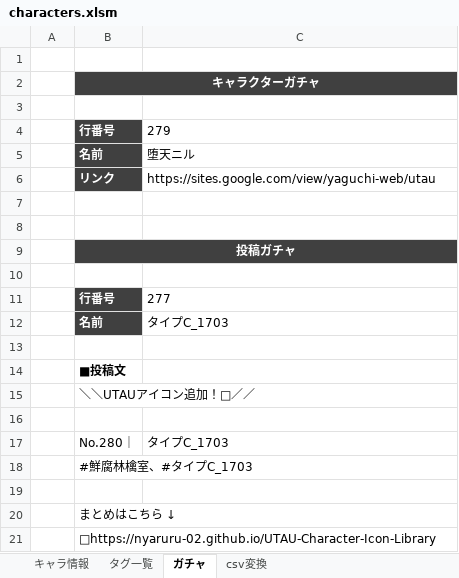
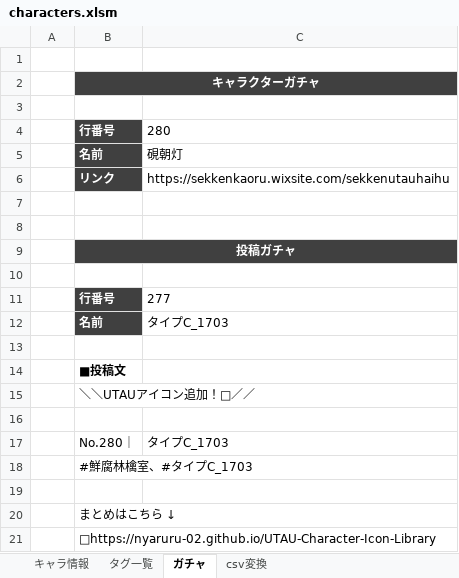
Before and after one commit to nyaruru-02/UTAU-Character-Icon-Library, an Excel workbook: data/characters.xlsm, sheet ガチャ, drawn as a sheet; values as stored, in another font and other column widths than the file's, no borders; the diff names each change by its address in the sheet, - before the commit and + after, or states it on an @@ line.

```diff
--- a/data/characters.xlsm (sheet ガチャ)
+++ b/data/characters.xlsm (sheet ガチャ)
-C4: 279
+C4: 280
-C5: 堕天ニル
+C5: 硯朝灯
-C6: https://sites.google.com/view/yaguchi-web/utau
+C6: https://sekkenkaoru.wixsite.com/sekkenutauhaihu
```
Also changed, not shown: sheet キャラ情報, sheet csv変換, hidden cells, 2 other files.
